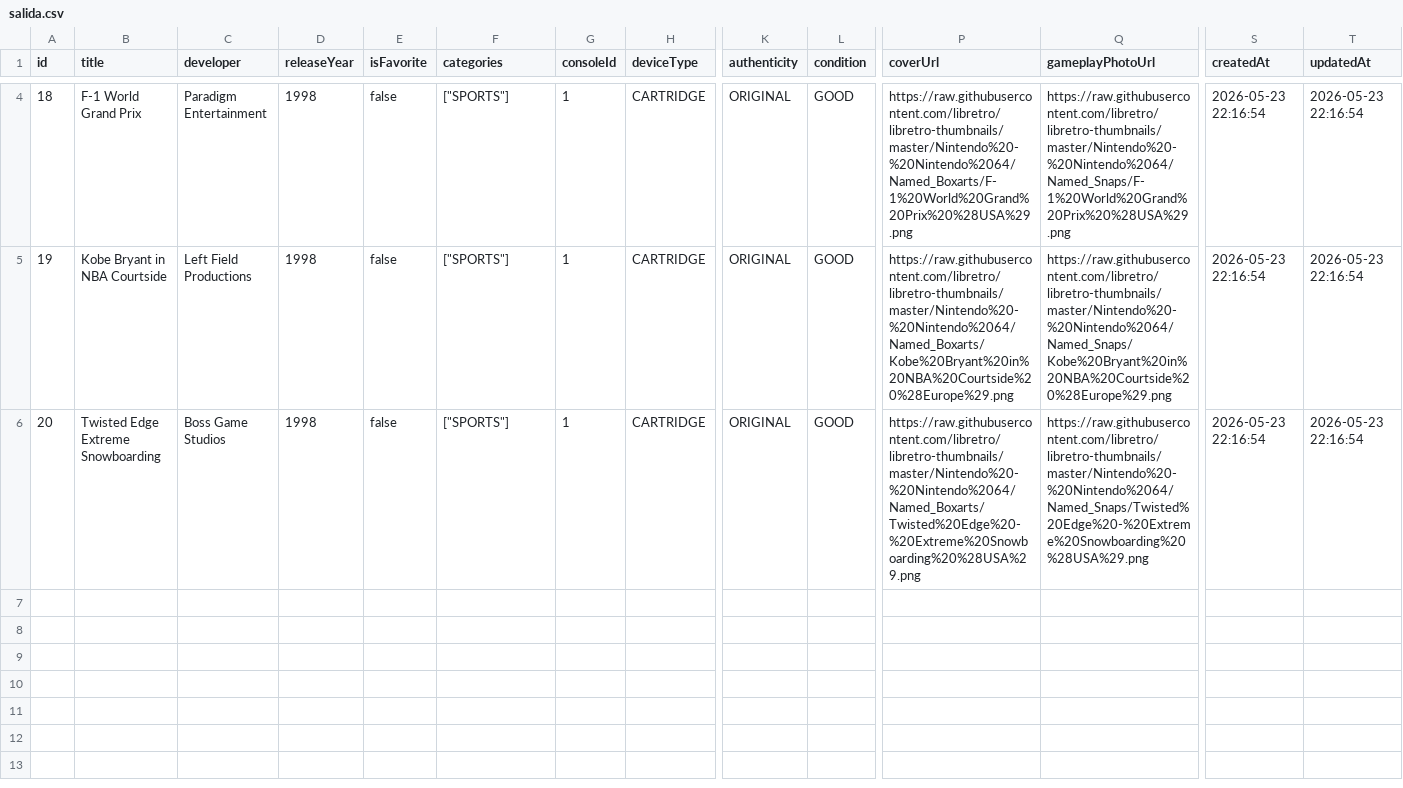
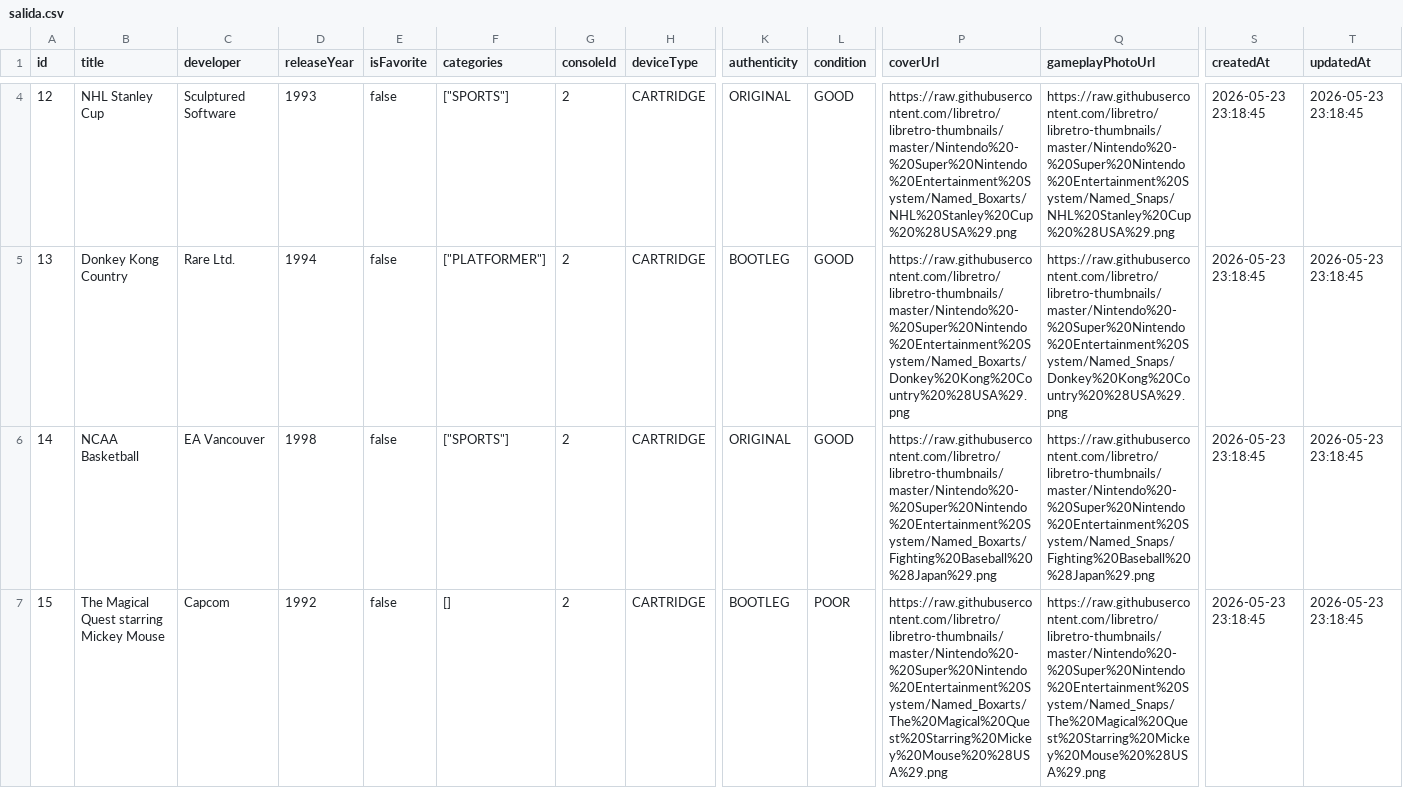
Before and after one commit to djmaxisauce/seedgames, a CSV file: salida.csv, drawn as a sheet; only a part is shown, gaps mark what is left out; rows hold the shown columns only; the diff covers the shown part only; the diff names each change by its address in the sheet, - before the commit and + after, or states it on an @@ line.

```diff
--- a/salida.csv
+++ b/salida.csv
@@ column A (id) renumbered between rows 3 and 6 @@
-B4 (title): F-1 World Grand Prix
+B4 (title): NHL Stanley Cup
-C4 (developer): Paradigm Entertainment
+C4 (developer): Sculptured Software
-D4 (releaseYear): 1998
+D4 (releaseYear): 1993
-G4:G6 (consoleId): 1
+G4:G6 (consoleId): 2
-P4 (coverUrl): https://raw.githubusercontent.com/libretro/libretro-thumbnails/master/Nintendo%20-%20Nintendo%2064/Named_Boxarts/F-1%20World%20Grand%20Prix%20%28USA%29.png
+P4 (coverUrl): https://raw.githubusercontent.com/libretro/libretro-thumbnails/master/Nintendo%20-%20Super%20Nintendo%20Entertainment%20System/Named_Boxarts/NHL%20Stanley%20Cup%20%28USA%29.png
-Q4 (gameplayPhotoUrl): https://raw.githubusercontent.com/libretro/libretro-thumbnails/master/Nintendo%20-%20Nintendo%2064/Named_Snaps/F-1%20World%20Grand%20Prix%20%28USA%29.png
+Q4 (gameplayPhotoUrl): https://raw.githubusercontent.com/libretro/libretro-thumbnails/master/Nintendo%20-%20Super%20Nintendo%20Entertainment%20System/Named_Snaps/NHL%20Stanley%20Cup%20%28USA%29.png
-S4:S6 (createdAt): 2026-05-23 22:16:54
+S4:S6 (createdAt): 2026-05-23 23:18:45
-T4:T6 (updatedAt): 2026-05-23 22:16:54
+T4:T6 (updatedAt): 2026-05-23 23:18:45
-B5 (title): Kobe Bryant in NBA Courtside
+B5 (title): Donkey Kong Country
-C5 (developer): Left Field Productions
+C5 (developer): Rare Ltd.
-D5 (releaseYear): 1998
+D5 (releaseYear): 1994
-F5 (categories): ["SPORTS"]
+F5 (categories): ["PLATFORMER"]
-K5 (authenticity): ORIGINAL
+K5 (authenticity): BOOTLEG
-P5 (coverUrl): https://raw.githubusercontent.com/libretro/libretro-thumbnails/master/Nintendo%20-%20Nintendo%2064/Named_Boxarts/Kobe%20Bryant%20in%20NBA%20Courtside%20%28Europe%29.png
+P5 (coverUrl): https://raw.githubusercontent.com/libretro/libretro-thumbnails/master/Nintendo%20-%20Super%20Nintendo%20Entertainment%20System/Named_Boxarts/Donkey%20Kong%20Country%20%28USA%29.png
-Q5 (gameplayPhotoUrl): https://raw.githubusercontent.com/libretro/libretro-thumbnails/master/Nintendo%20-%20Nintendo%2064/Named_Snaps/Kobe%20Bryant%20in%20NBA%20Courtside%20%28Europe%29.png
+Q5 (gameplayPhotoUrl): https://raw.githubusercontent.com/libretro/libretro-thumbnails/master/Nintendo%20-%20Super%20Nintendo%20Entertainment%20System/Named_Snaps/Donkey%20Kong%20Country%20%28USA%29.png
-B6 (title): Twisted Edge Extreme Snowboarding
+B6 (title): NCAA Basketball
-C6 (developer): Boss Game Studios
+C6 (developer): EA Vancouver
-P6 (coverUrl): https://raw.githubusercontent.com/libretro/libretro-thumbnails/master/Nintendo%20-%20Nintendo%2064/Named_Boxarts/Twisted%20Edge%20-%20Extreme%20Snowboarding%20%28USA%29.png
+P6 (coverUrl): https://raw.githubusercontent.com/libretro/libretro-thumbnails/master/Nintendo%20-%20Super%20Nintendo%20Entertainment%20System/Named_Boxarts/Fighting%20Baseball%20%28Japan%29.png
-Q6 (gameplayPhotoUrl): https://raw.githubusercontent.com/libretro/libretro-thumbnails/master/Nintendo%20-%20Nintendo%2064/Named_Snaps/Twisted%20Edge%20-%20Extreme%20Snowboarding%20%28USA%29.png
+Q6 (gameplayPhotoUrl): https://raw.githubusercontent.com/libretro/libretro-thumbnails/master/Nintendo%20-%20Super%20Nintendo%20Entertainment%20System/Named_Snaps/Fighting%20Baseball%20%28Japan%29.png
+row 7: 15 | The Magical Quest starring Mickey Mouse | Capcom | 1992 | false | [] | 2 | CARTRIDGE | BOOTLEG | POOR | https://raw.githubusercontent.com/libretro/libretro-thumbnails/master/Nintendo%20-%20Super%20Nintendo%20Entertainment%20System/Named_Boxarts/The%20Magical%20Quest%20Starring%20Mickey%20Mouse%20%28USA%29.png | https://raw.githubusercontent.com/libretro/libretro-thumbnails/master/Nintendo%20-%20Super%20Nintendo%20Entertainment%20System/Named_Snaps/The%20Magical%20Quest%20Starring%20Mickey%20Mouse%20%28USA%29.png | 2026-05-23 23:18:45 | 2026-05-23 23:18:45
```
Also changed, not shown: 1 added row, 1 removed row and 8 edited cells elsewhere in this file, 11 other files.
